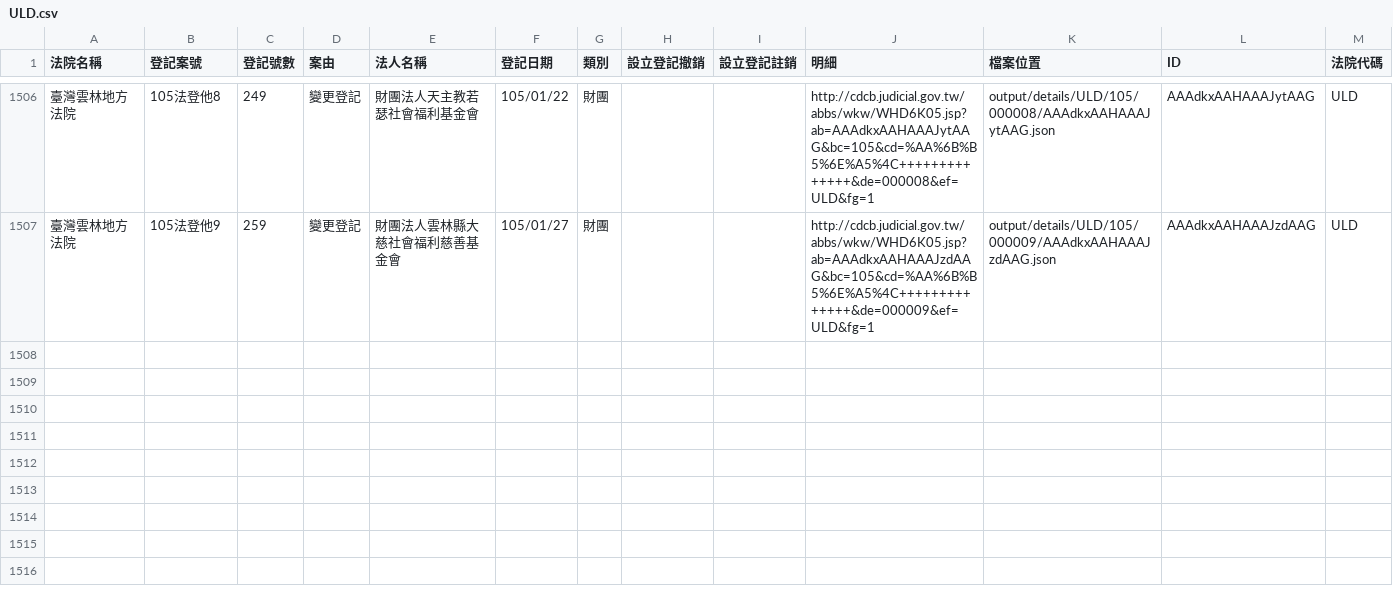
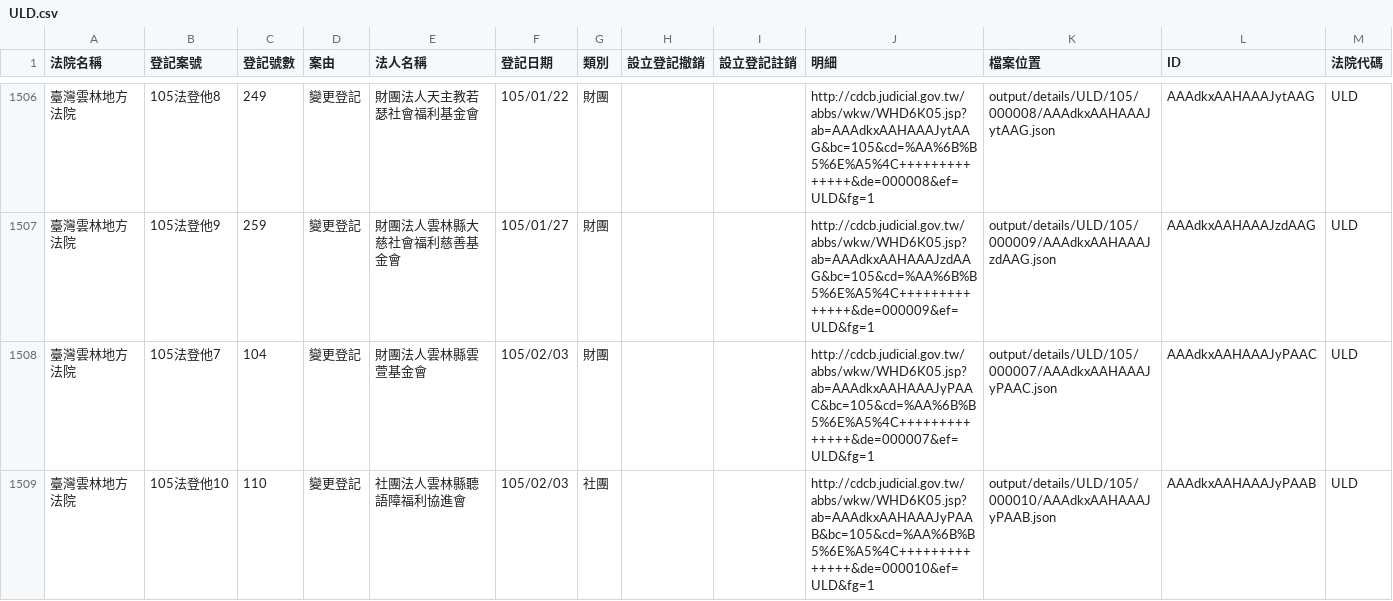
Before and after one commit to taichunmin/foundationtw, a CSV file: output/lists/ULD.csv, drawn as a sheet; only a part is shown, gaps mark what is left out.

Commit message:
update datasets @ 2016-02-06 02:00:01

```diff
--- a/output/lists/ULD.csv
+++ b/output/lists/ULD.csv
@@ -1507 +1507,3 @@
 臺灣雲林地方法院,105法登他9,259,變更登記,財團法人雲林縣大慈社會福利慈善基金會,105/01/27,財團,,,http://cdcb.judicial.gov.tw/abbs/wkw/WHD6K05.jsp?ab=AAAdkxAAHAAAJzdAAG&bc=105&cd=%AA%6B%B5%6E%A5%4C++++++++++++++&de=000009&ef=ULD&fg=1,output/details/ULD/105/000009/AAAdkxAAHAAAJzdAAG.json,AAAdkxAAHAAAJzdAAG,ULD
+臺灣雲林地方法院,105法登他7,104,變更登記,財團法人雲林縣雲萱基金會,105/02/03,財團,,,http://cdcb.judicial.gov.tw/abbs/wkw/WHD6K05.jsp?ab=AAAdkxAAHAAAJyPAAC&bc=105&cd=%AA%6B%B5%6E%A5%4C++++++++++++++&de=000007&ef=ULD&fg=1,output/details/ULD/105/000007/AAAdkxAAHAAAJyPAAC.json,AAAdkxAAHAAAJyPAAC,ULD
+臺灣雲林地方法院,105法登他10,110,變更登記,社團法人雲林縣聽語障福利協進會,105/02/03,社團,,,http://cdcb.judicial.gov.tw/abbs/wkw/WHD6K05.jsp?ab=AAAdkxAAHAAAJyPAAB&bc=105&cd=%AA%6B%B5%6E%A5%4C++++++++++++++&de=000010&ef=ULD&fg=1,output/details/ULD/105/000010/AAAdkxAAHAAAJyPAAB.json,AAAdkxAAHAAAJyPAAB,ULD
```
Also changed, not shown: output/lists/HLD.csv, output/lists/KMD.csv, 31 other files.
